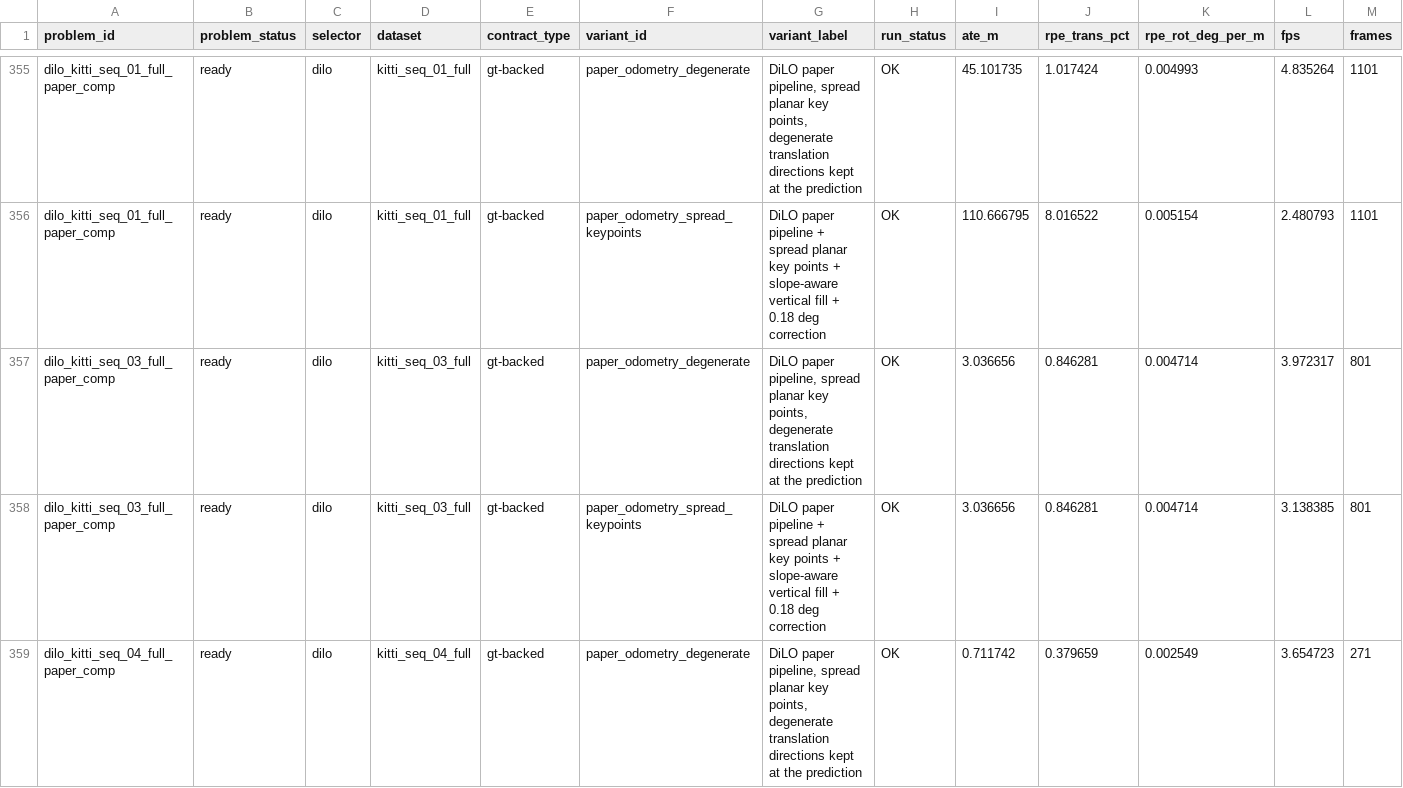
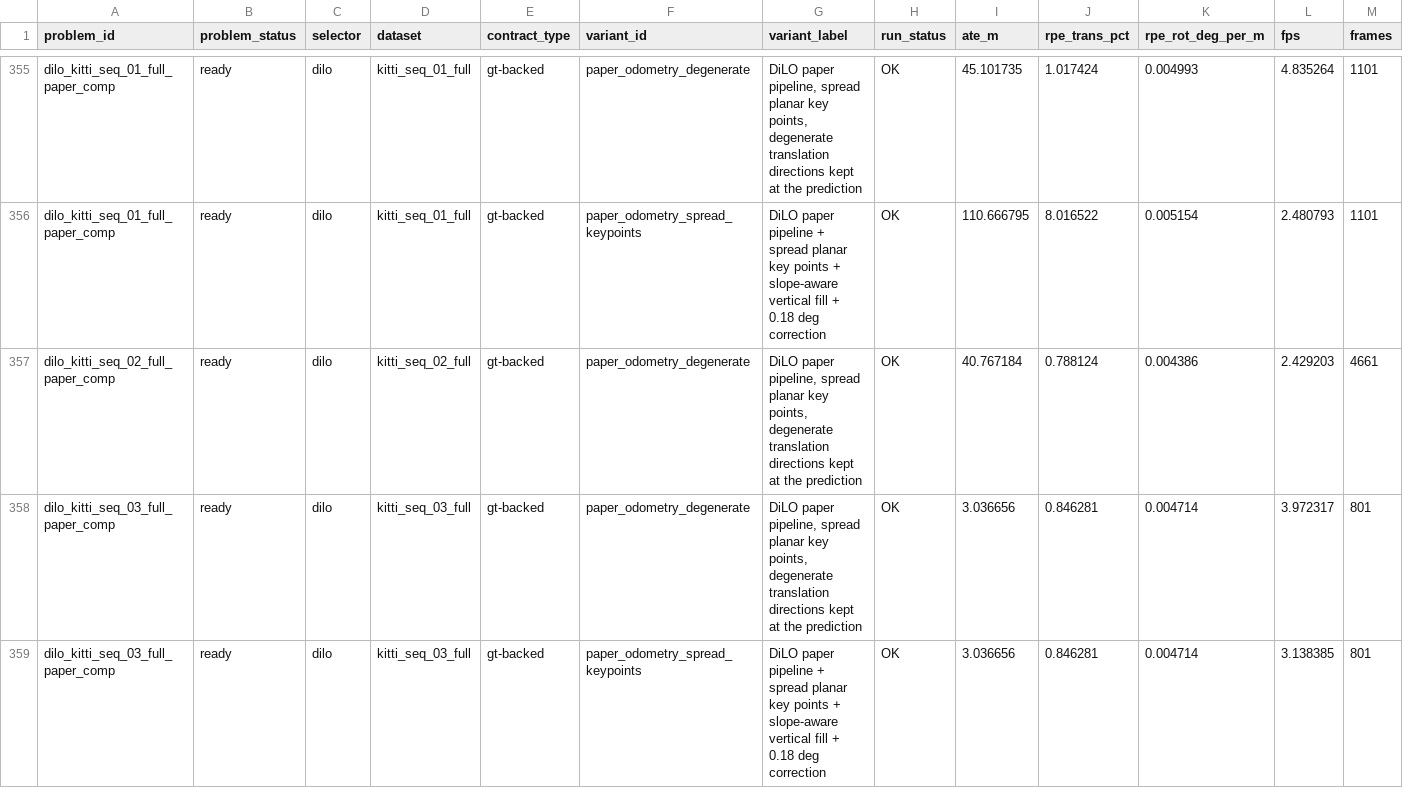
Before and after one commit to rsasaki0109/localization_zoo, a CSV file: docs/assets/paper/full_variant_results.csv, drawn as a sheet; only a part is shown, gaps mark what is left out; the shorter side is filled out with more unchanged rows; rows hold the shown columns only; the diff covers the shown part only; the diff names each change by its address in the sheet, - before the commit and + after, or states it on an @@ line.

```diff
--- a/docs/assets/paper/full_variant_results.csv
+++ b/docs/assets/paper/full_variant_results.csv
+row 357: dilo_kitti_seq_02_full_paper_comp | ready | dilo | kitti_seq_02_full | gt-backed | paper_odometry_degenerate | DiLO paper pipeline, spread planar key points, degenerate translation directions kept at the prediction | OK | 40.767184 | 0.788124 | 0.004386 | 2.429203 | 4661
```
Also changed, not shown: 5 added rows elsewhere in this file, docs/assets/paper/default_variant_matrix.csv, docs/assets/paper/default_variant_matrix_long.csv, 30 other files.
